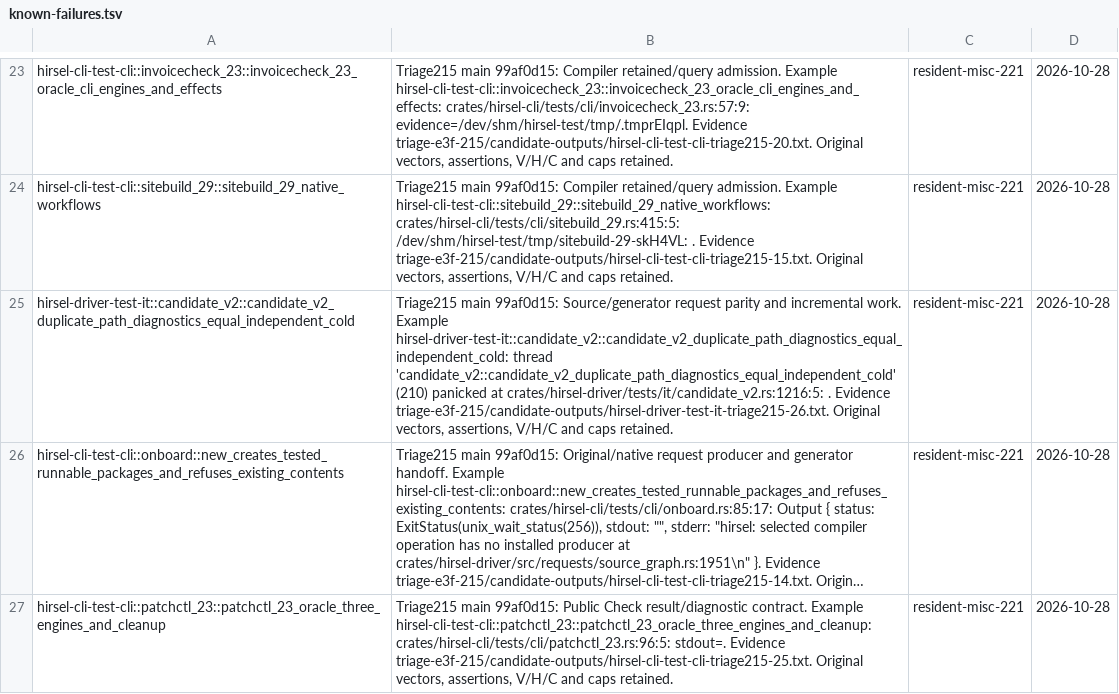
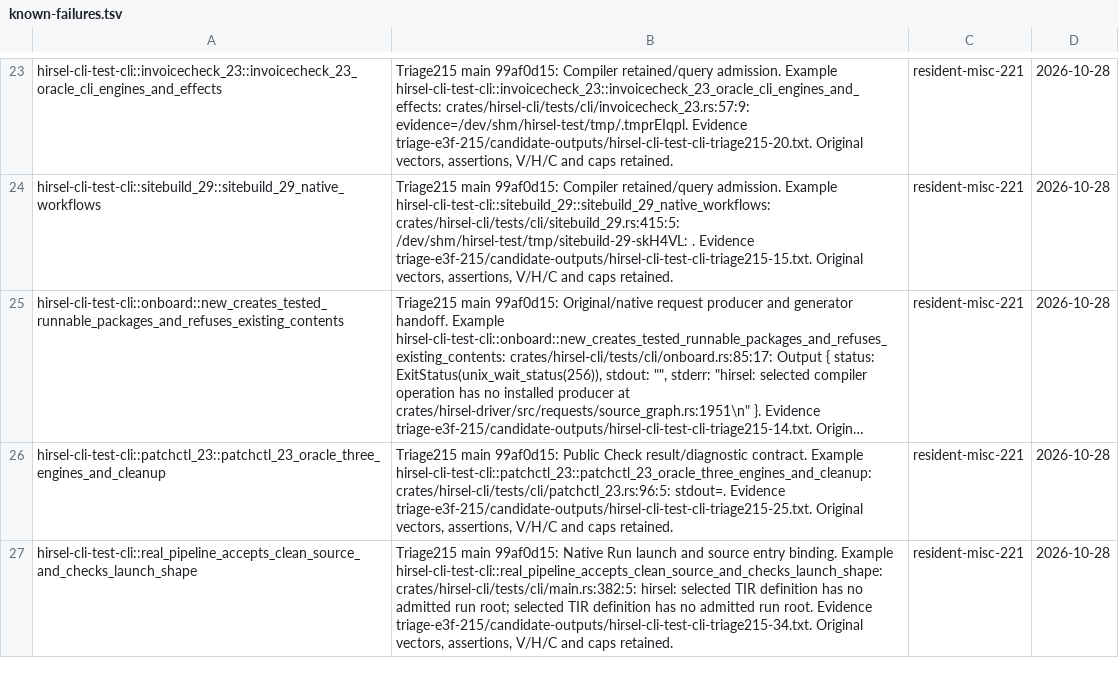
Before and after one commit to SamGalanakis/hirsel-lang, a TSV file: tools/known-failures.tsv, drawn as a sheet; only a part is shown, gaps mark what is left out; the shorter side is filled out with more unchanged rows; long unchanged cells end in …; the diff names each change by its address in the sheet, - before the commit and + after, or states it on an @@ line.

Commit message:
Preserve completed Candidate rejections when semantic products are unavailable

```diff
--- a/tools/known-failures.tsv
+++ b/tools/known-failures.tsv
-row 25: hirsel-driver-test-it::candidate_v2::candidate_v2_duplicate_path_diagnostics_equal_independent_cold | Triage215 main 99af0d15: Source/generator request parity and incremental work. Example hirsel-driver-test-it::candidate_v2::candidate_v2_duplicate_path_diagnostics_equal_independent_cold: thread 'candidate_v2::candidate_v2_duplicate_path_diagnostics_equal_independent_cold' (210) panicked at crates/hirsel-driver/tests/it/candidate_v2.rs:1216:5: . Evidence triage-e3f-215/candidate-outputs/hirsel-driver-test-it-triage215-26.txt. Original vectors, assertions, V/H/C and caps retained. | resident-misc-221 | 2026-10-28
```
Also changed, not shown: 2 other files.
